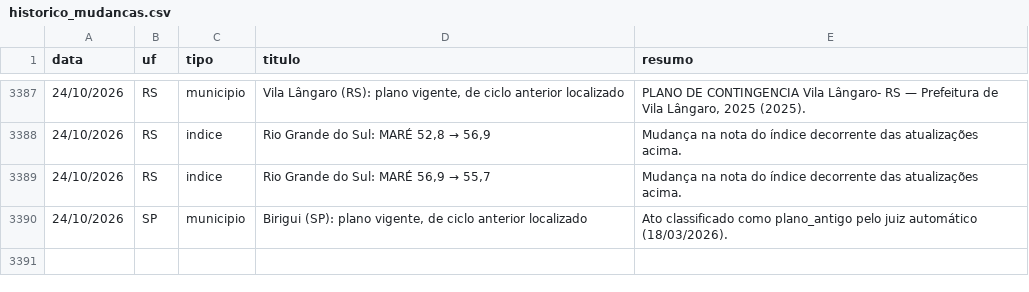
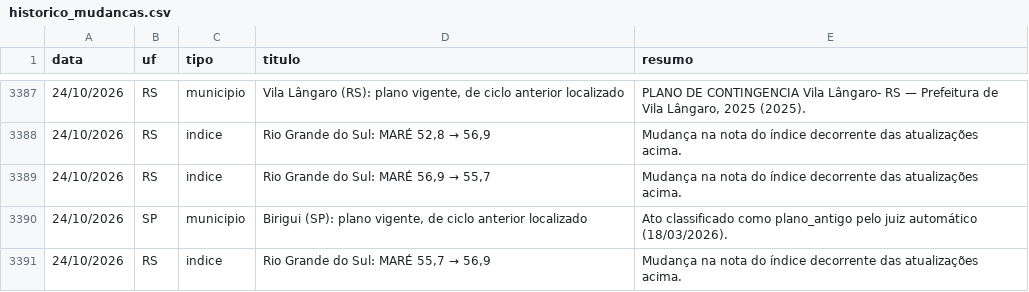
Before and after one commit to monitorelnino/monitorelnino, a CSV file: dados-abertos/historico_mudancas.csv, drawn as a sheet; only a part is shown, gaps mark what is left out; the diff names each change by its address in the sheet, - before the commit and + after, or states it on an @@ line.

```diff
--- a/dados-abertos/historico_mudancas.csv
+++ b/dados-abertos/historico_mudancas.csv
+row 3391: 24/10/2026 | RS | indice | Rio Grande do Sul: MARÉ 55,7 → 56,9 | Mudança na nota do índice decorrente das atualizações acima.
```
Also changed, not shown: dados-abertos/indice.csv, dados-abertos/verificacao_municipal.csv, 22 other files.
